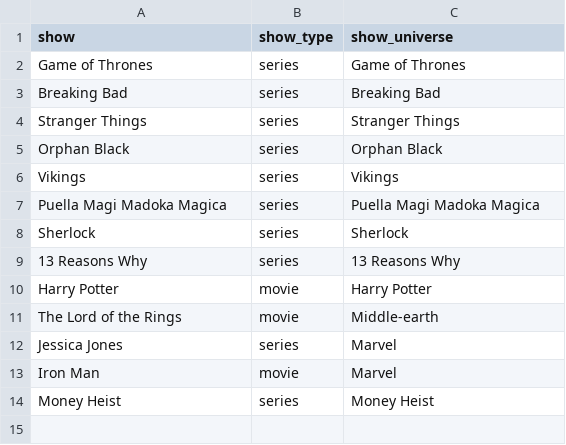
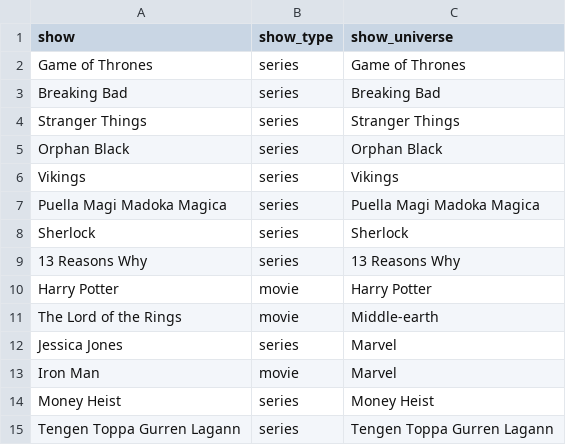
Before and after one commit to Miloceane/OSGA, a CSV file: Shows.csv, drawn as a sheet.

```diff
--- a/Shows.csv
+++ b/Shows.csv
@@ -14 +14,2 @@ Iron Man,movie,Marvel
 Money Heist,series,Money Heist
+Tengen Toppa Gurren Lagann,series,Tengen Toppa Gurren Lagann
```
Also changed, not shown: 4 other files.
